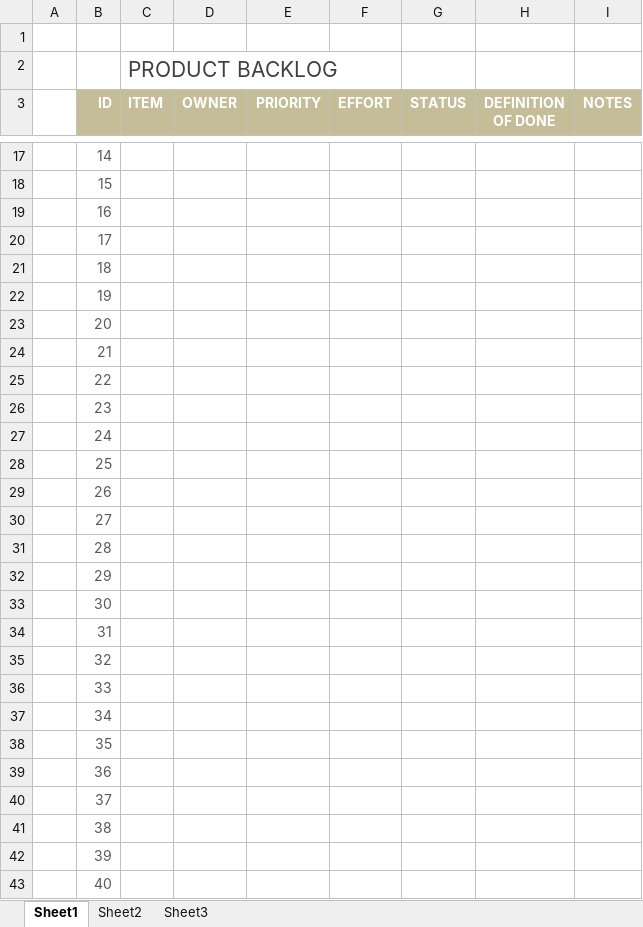
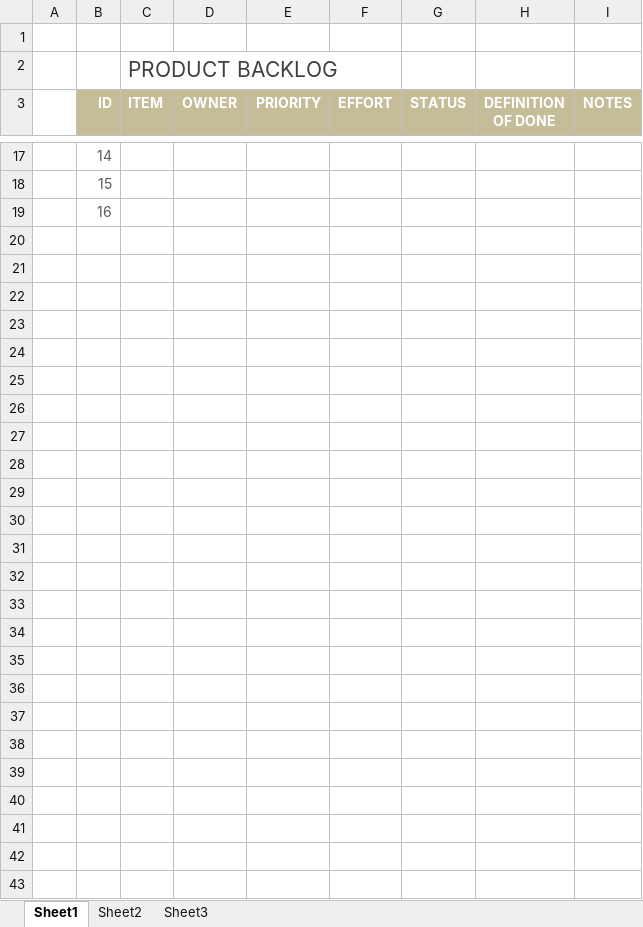
Before and after one commit to rmit-s3478835-Abdullah-Aldkhaeel/testjob, an Excel workbook: ProductBacklog.xlsx, sheet Sheet1, drawn as a sheet; only a part is shown, gaps mark what is left out; values as stored, in another font and other column widths than the file's, no borders; the diff names each change by its address in the sheet, - before the commit and + after, or states it on an @@ line.

```diff
--- a/ProductBacklog.xlsx (sheet Sheet1)
+++ b/ProductBacklog.xlsx (sheet Sheet1)
-row 20:  | 17
-row 21:  | 18
-row 22:  | 19
-row 23:  | 20
-row 24:  | 21
-row 25:  | 22
-row 26:  | 23
-row 27:  | 24
-row 28:  | 25
-row 29:  | 26
-row 30:  | 27
-row 31:  | 28
-row 32:  | 29
-row 33:  | 30
-row 34:  | 31
-row 35:  | 32
-row 36:  | 33
-row 37:  | 34
-row 38:  | 35
-row 39:  | 36
-row 40:  | 37
-row 41:  | 38
-row 42:  | 39
-row 43:  | 40
```
Also changed, not shown: Sprint1.xlsx, 3 other files.
